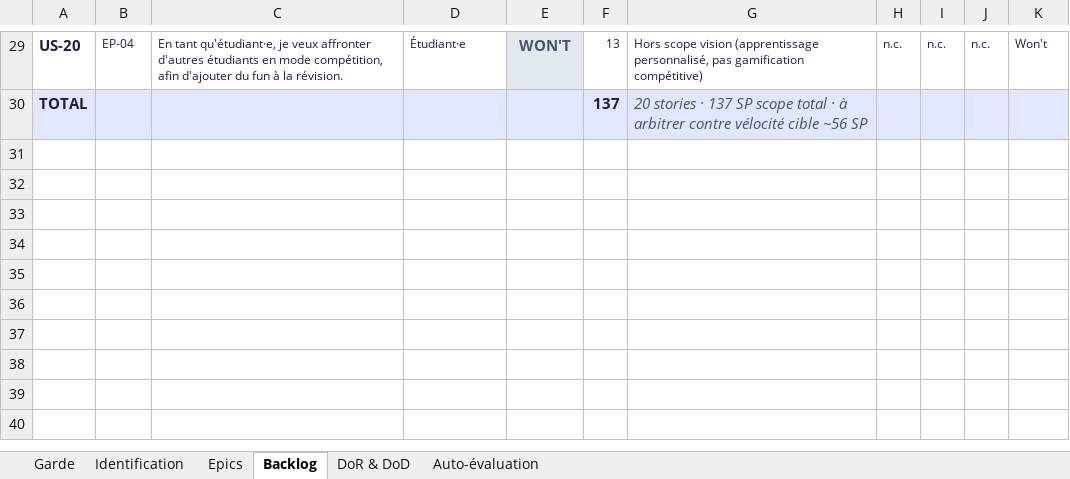
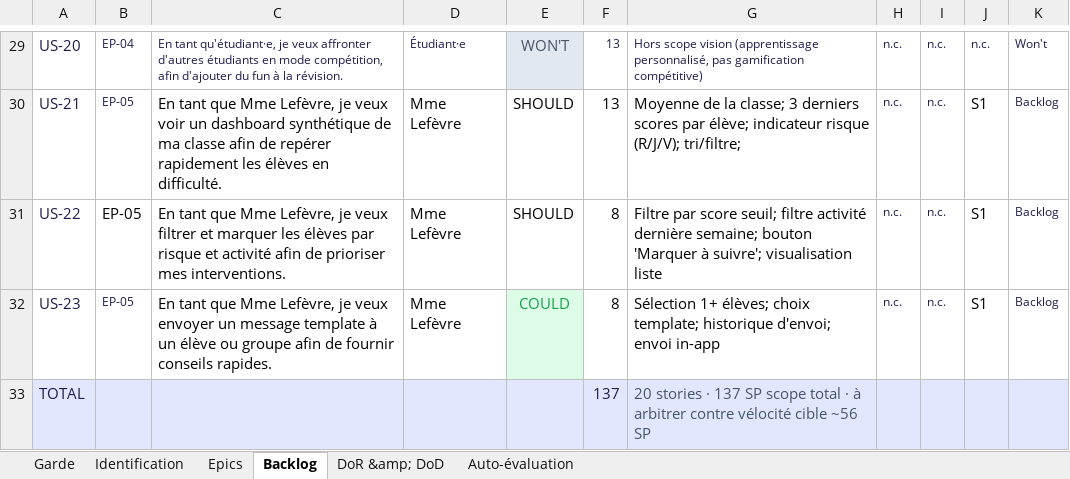
Before and after one commit to Bastien-IPSSI/IPSSI_APOCAL_GROUPE_5, an Excel workbook: docs/cadrage/product-backlog.xlsx, sheet Backlog, drawn as a sheet; only a part is shown, gaps mark what is left out; values as stored, in another font and other column widths than the file's, no borders; addresses are those after the commit; the diff covers the shown part only; the diff names each change by its address in the sheet, - before the commit and + after, or states it on an @@ line.

Commit message:
update product-backlog and add change-log for Mme Lefèvre

```diff
--- a/docs/cadrage/product-backlog.xlsx (sheet Backlog)
+++ b/docs/cadrage/product-backlog.xlsx (sheet Backlog)
-sheet tab: DoR & DoD
+sheet tab: DoR &amp; DoD
-A29 bold: on
+A29 bold: off
-E29 bold: on
+E29 bold: off
+row 30: US-21 | EP-05 | En tant que Mme Lefèvre, je veux voir un dashboard synthétique de ma classe afin de repérer rapidement les élèves en difficulté. | Mme Lefèvre | SHOULD | 13 | Moyenne de la classe; 3 derniers scores par élève; indicateur risque (R/J/V); tri/filtre; | n.c. | n.c. | S1 | Backlog
+row 31: US-22 | EP-05 | En tant que Mme Lefèvre, je veux filtrer et marquer les élèves par risque et activité afin de prioriser mes interventions. | Mme Lefèvre | SHOULD | 8 | Filtre par score seuil; filtre activité dernière semaine; bouton 'Marquer à suivre'; visualisation liste | n.c. | n.c. | S1 | Backlog
+row 32: US-23 | EP-05 | En tant que Mme Lefèvre, je veux envoyer un message template à un élève ou groupe afin de fournir conseils rapides. | Mme Lefèvre | COULD | 8 | Sélection 1+ élèves; choix template; historique d'envoi; envoi in-app | n.c. | n.c. | S1 | Backlog
-A33 bold: on
+A33 bold: off
-F33 bold: on
+F33 bold: off
-G33 italic: on
+G33 italic: off
```
Also changed, not shown: cell formats elsewhere in this sheet, sheet Epics, sheet Identification, sheet Garde, sheet DoR &amp; DoD, sheet Auto-évaluation, 1 other file.
